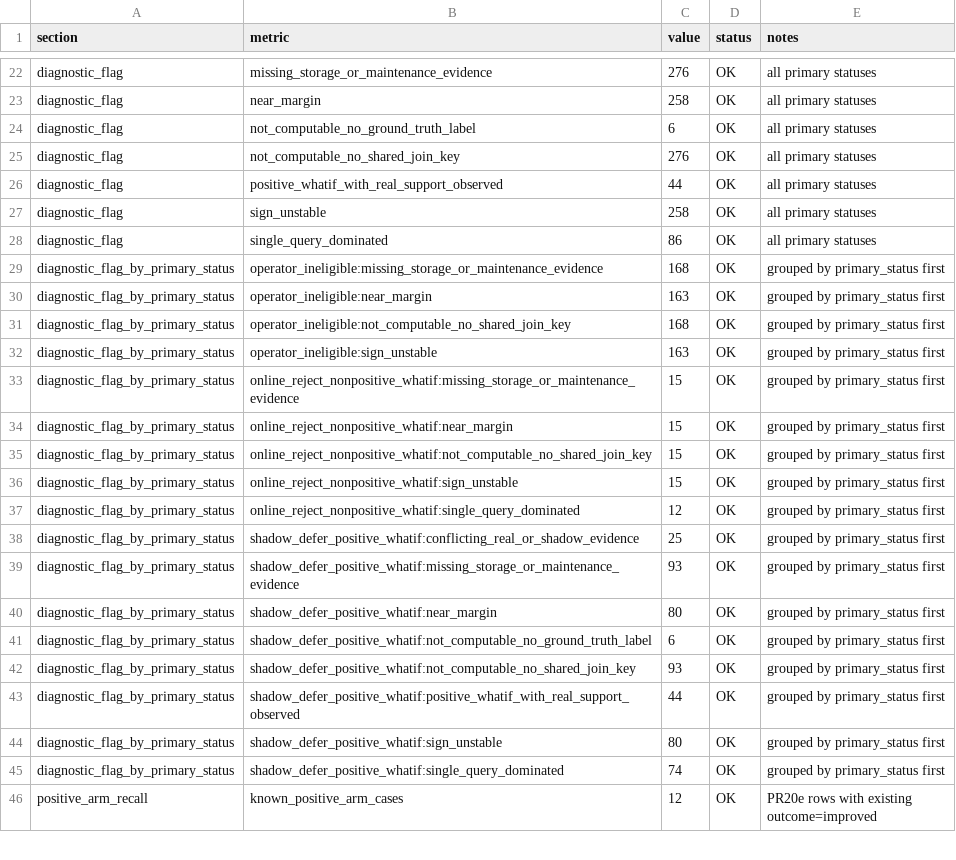
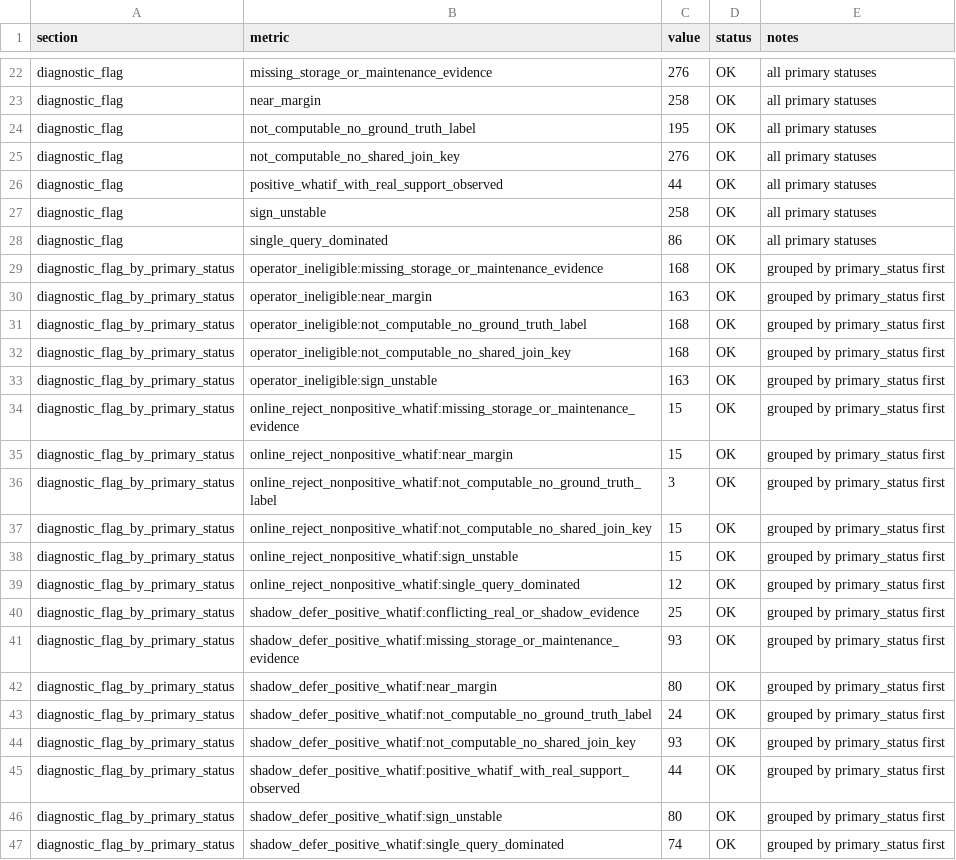
Before and after one commit to wuxyng/AdaSelectPP, a CSV file: runs_pr21e_offline_validation/pr21e_validation_summary.csv, drawn as a sheet; only a part is shown, gaps mark what is left out; the shorter side is filled out with more unchanged rows.

Commit message:
runs: refresh PR21e validation outputs

```diff
--- a/runs_pr21e_offline_validation/pr21e_validation_summary.csv
+++ b/runs_pr21e_offline_validation/pr21e_validation_summary.csv
@@ -23,3 +23,3 @@ diagnostic_flag,missing_storage_or_maintenance_evidence,276,OK,all primary statu
 diagnostic_flag,near_margin,258,OK,all primary statuses
-diagnostic_flag,not_computable_no_ground_truth_label,6,OK,all primary statuses
+diagnostic_flag,not_computable_no_ground_truth_label,195,OK,all primary statuses
 diagnostic_flag,not_computable_no_shared_join_key,276,OK,all primary statuses
@@ -30,2 +30,3 @@ diagnostic_flag_by_primary_status,operator_ineligible:missing_storage_or_mainten
 diagnostic_flag_by_primary_status,operator_ineligible:near_margin,163,OK,grouped by primary_status first
+diagnostic_flag_by_primary_status,operator_ineligible:not_computable_no_ground_truth_label,168,OK,grouped by primary_status first
 diagnostic_flag_by_primary_status,operator_ineligible:not_computable_no_shared_join_key,168,OK,grouped by primary_status first
@@ -34,2 +35,3 @@ diagnostic_flag_by_primary_status,online_reject_nonpositive_whatif:missing_stora
 diagnostic_flag_by_primary_status,online_reject_nonpositive_whatif:near_margin,15,OK,grouped by primary_status first
+diagnostic_flag_by_primary_status,online_reject_nonpositive_whatif:not_computable_no_ground_truth_label,3,OK,grouped by primary_status first
 diagnostic_flag_by_primary_status,online_reject_nonpositive_whatif:not_computable_no_shared_join_key,15,OK,grouped by primary_status first
@@ -40,3 +42,3 @@ diagnostic_flag_by_primary_status,shadow_defer_positive_whatif:missing_storage_o
 diagnostic_flag_by_primary_status,shadow_defer_positive_whatif:near_margin,80,OK,grouped by primary_status first
-diagnostic_flag_by_primary_status,shadow_defer_positive_whatif:not_computable_no_ground_truth_label,6,OK,grouped by primary_status first
+diagnostic_flag_by_primary_status,shadow_defer_positive_whatif:not_computable_no_ground_truth_label,24,OK,grouped by primary_status first
 diagnostic_flag_by_primary_status,shadow_defer_positive_whatif:not_computable_no_shared_join_key,93,OK,grouped by primary_status first
```
Also changed, not shown: 2 other files.
